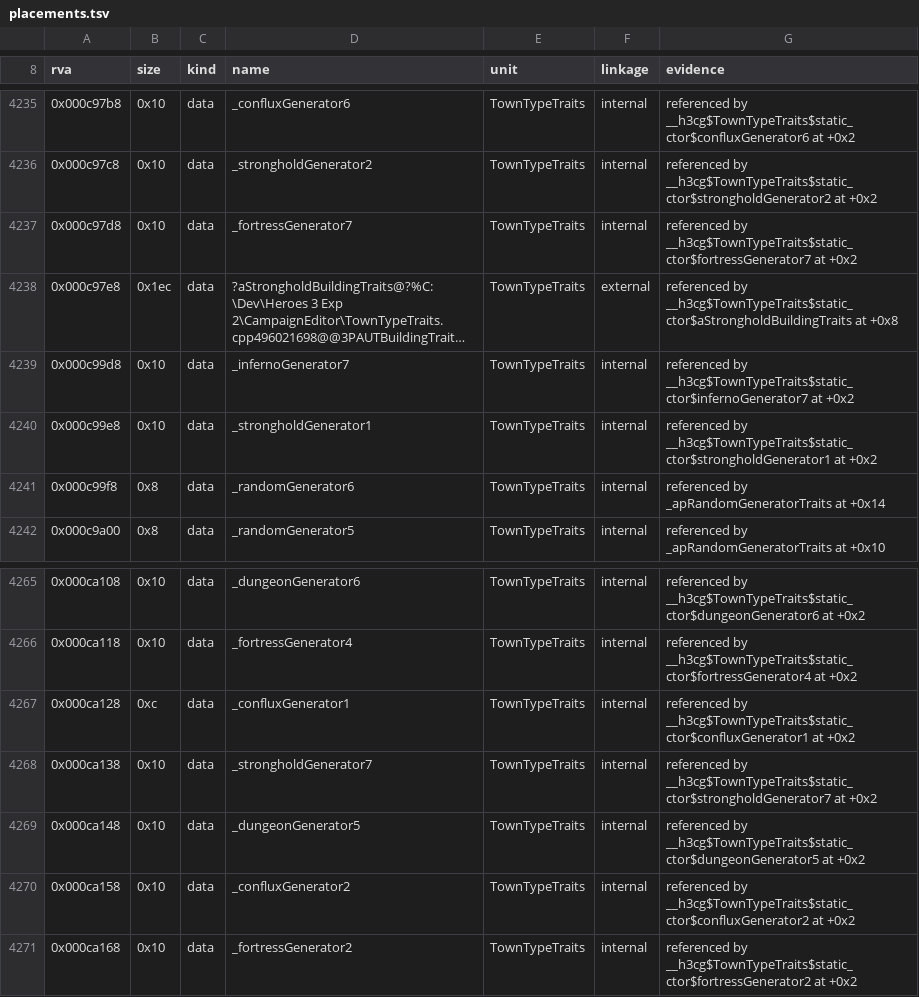
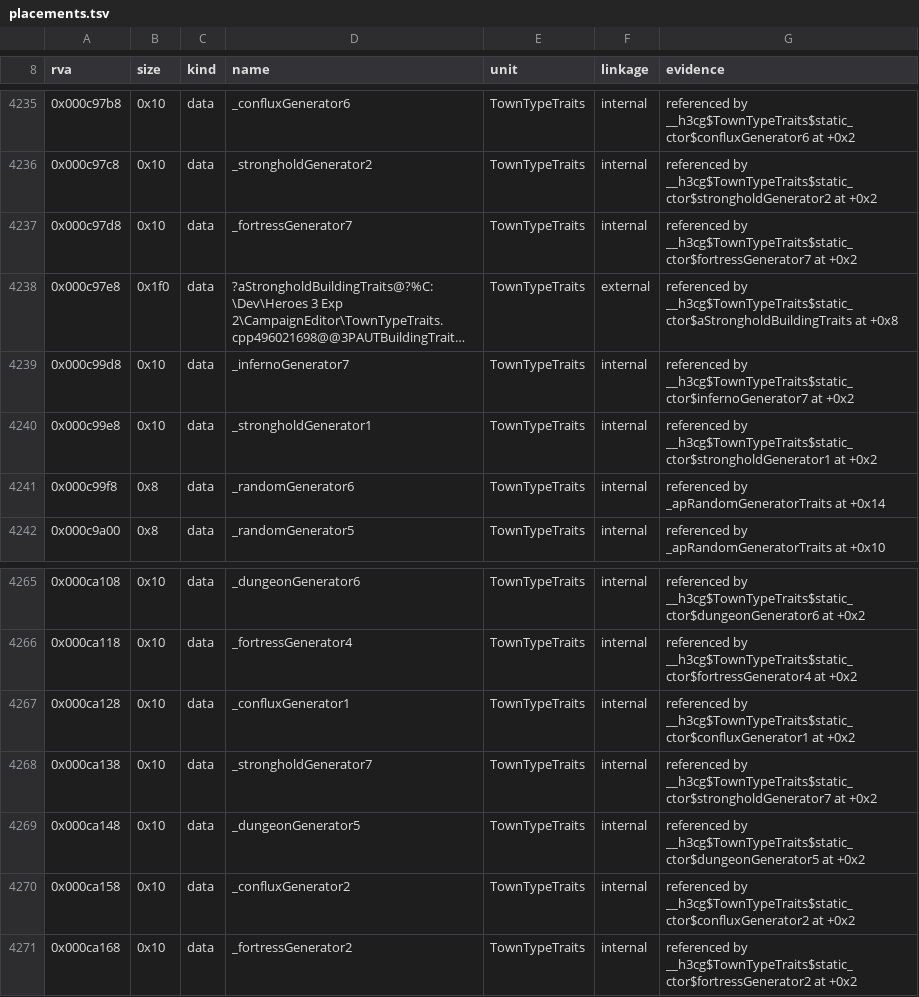
Before and after one commit to philipmendocino/homm3-decomp, a TSV file: config/retail/h3ccmped/placements.tsv, drawn as a sheet; only a part is shown, gaps mark what is left out; long unchanged cells end in …; the diff names each change by its address in the sheet, - before the commit and + after, or states it on an @@ line.

Commit message:
Refresh scores and placements after the rebase

```diff
--- a/config/retail/h3ccmped/placements.tsv
+++ b/config/retail/h3ccmped/placements.tsv
-B4238 (size): 0x1ec
+B4238 (size): 0x1f0
-B4267 (size): 0xc
+B4267 (size): 0x10
```
